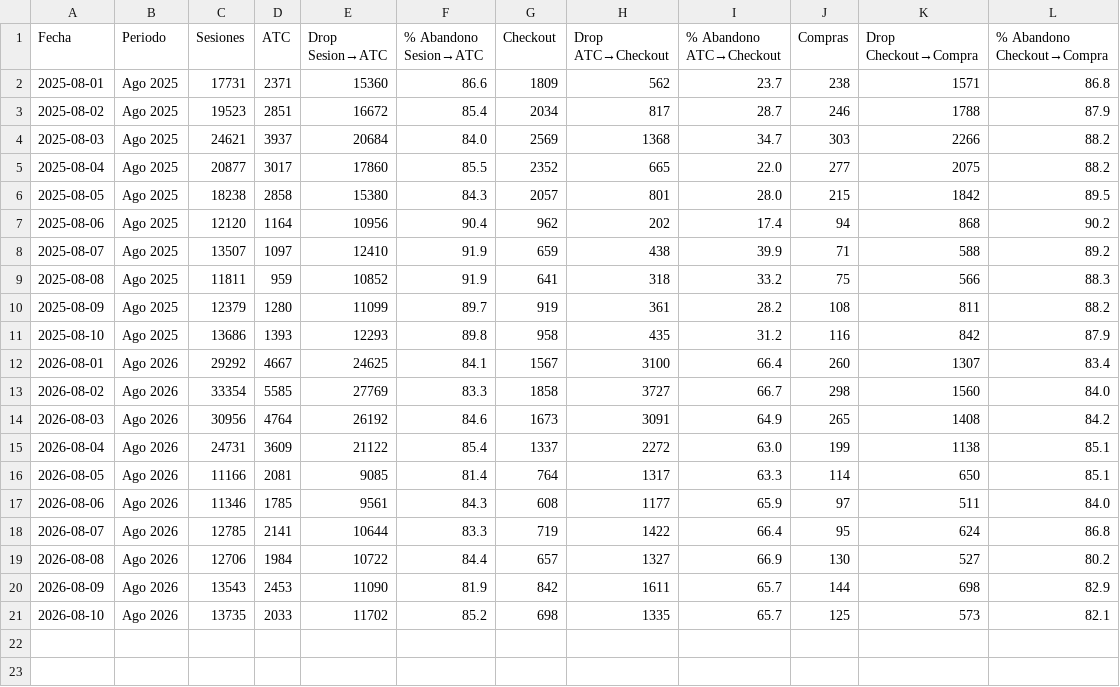
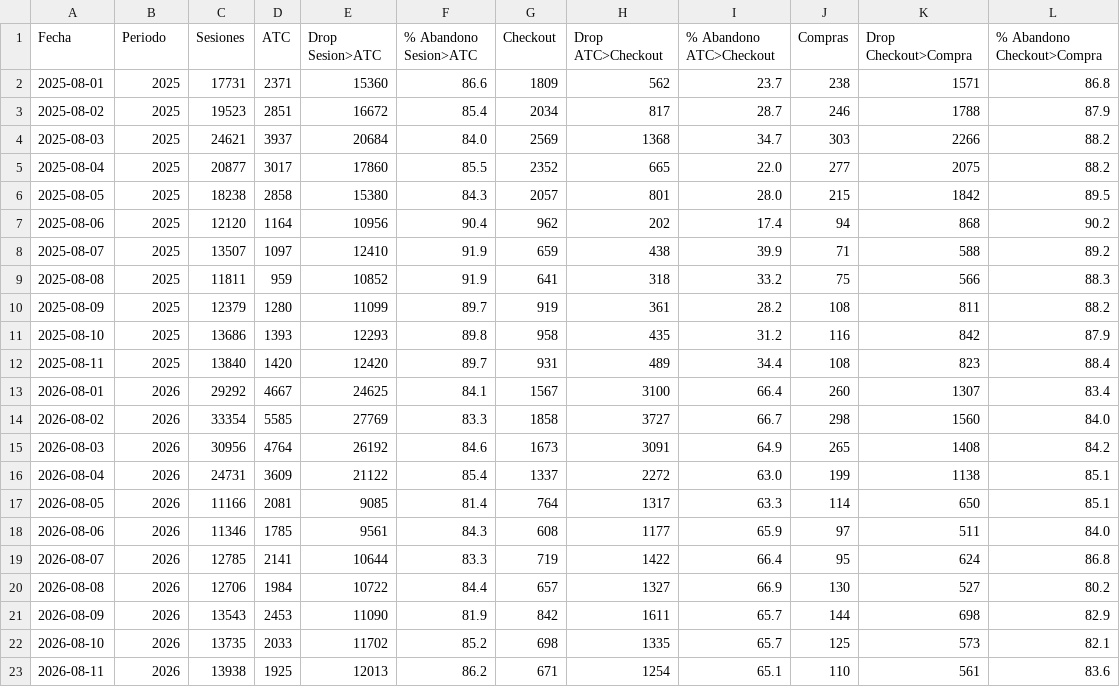
Before and after one commit to dquispepp/reporte-canontex, a CSV file: data/clarity/ventas_abandono_carrito.csv, drawn as a sheet.

```diff
--- a/data/clarity/ventas_abandono_carrito.csv
+++ b/data/clarity/ventas_abandono_carrito.csv
@@ -1,21 +1,23 @@
-Fecha,Periodo,Sesiones,ATC,Drop Sesion→ATC,% Abandono Sesion→ATC,Checkout,Drop ATC→Checkout,% Abandono ATC→Checkout,Compras,Drop Checkout→Compra,% Abandono Checkout→Compra
-2025-08-01,Ago 2025,17731,2371,15360,86.6,1809,562,23.7,238,1571,86.8
-2025-08-02,Ago 2025,19523,2851,16672,85.4,2034,817,28.7,246,1788,87.9
-2025-08-03,Ago 2025,24621,3937,20684,84.0,2569,1368,34.7,303,2266,88.2
-2025-08-04,Ago 2025,20877,3017,17860,85.5,2352,665,22.0,277,2075,88.2
-2025-08-05,Ago 2025,18238,2858,15380,84.3,2057,801,28.0,215,1842,89.5
-2025-08-06,Ago 2025,12120,1164,10956,90.4,962,202,17.4,94,868,90.2
-2025-08-07,Ago 2025,13507,1097,12410,91.9,659,438,39.9,71,588,89.2
-2025-08-08,Ago 2025,11811,959,10852,91.9,641,318,33.2,75,566,88.3
-2025-08-09,Ago 2025,12379,1280,11099,89.7,919,361,28.2,108,811,88.2
-2025-08-10,Ago 2025,13686,1393,12293,89.8,958,435,31.2,116,842,87.9
-2026-08-01,Ago 2026,29292,4667,24625,84.1,1567,3100,66.4,260,1307,83.4
-2026-08-02,Ago 2026,33354,5585,27769,83.3,1858,3727,66.7,298,1560,84.0
-2026-08-03,Ago 2026,30956,4764,26192,84.6,1673,3091,64.9,265,1408,84.2
-2026-08-04,Ago 2026,24731,3609,21122,85.4,1337,2272,63.0,199,1138,85.1
-2026-08-05,Ago 2026,11166,2081,9085,81.4,764,1317,63.3,114,650,85.1
-2026-08-06,Ago 2026,11346,1785,9561,84.3,608,1177,65.9,97,511,84.0
-2026-08-07,Ago 2026,12785,2141,10644,83.3,719,1422,66.4,95,624,86.8
-2026-08-08,Ago 2026,12706,1984,10722,84.4,657,1327,66.9,130,527,80.2
-2026-08-09,Ago 2026,13543,2453,11090,81.9,842,1611,65.7,144,698,82.9
-2026-08-10,Ago 2026,13735,2033,11702,85.2,698,1335,65.7,125,573,82.1
+Fecha,Periodo,Sesiones,ATC,Drop Sesion>ATC,% Abandono Sesion>ATC,Checkout,Drop ATC>Checkout,% Abandono ATC>Checkout,Compras,Drop Checkout>Compra,% Abandono Checkout>Compra
+2025-08-01,2025,17731,2371,15360,86.6,1809,562,23.7,238,1571,86.8
+2025-08-02,2025,19523,2851,16672,85.4,2034,817,28.7,246,1788,87.9
+2025-08-03,2025,24621,3937,20684,84.0,2569,1368,34.7,303,2266,88.2
+2025-08-04,2025,20877,3017,17860,85.5,2352,665,22.0,277,2075,88.2
+2025-08-05,2025,18238,2858,15380,84.3,2057,801,28.0,215,1842,89.5
+2025-08-06,2025,12120,1164,10956,90.4,962,202,17.4,94,868,90.2
+2025-08-07,2025,13507,1097,12410,91.9,659,438,39.9,71,588,89.2
+2025-08-08,2025,11811,959,10852,91.9,641,318,33.2,75,566,88.3
+2025-08-09,2025,12379,1280,11099,89.7,919,361,28.2,108,811,88.2
+2025-08-10,2025,13686,1393,12293,89.8,958,435,31.2,116,842,87.9
+2025-08-11,2025,13840,1420,12420,89.7,931,489,34.4,108,823,88.4
+2026-08-01,2026,29292,4667,24625,84.1,1567,3100,66.4,260,1307,83.4
+2026-08-02,2026,33354,5585,27769,83.3,1858,3727,66.7,298,1560,84.0
+2026-08-03,2026,30956,4764,26192,84.6,1673,3091,64.9,265,1408,84.2
+2026-08-04,2026,24731,3609,21122,85.4,1337,2272,63.0,199,1138,85.1
+2026-08-05,2026,11166,2081,9085,81.4,764,1317,63.3,114,650,85.1
+2026-08-06,2026,11346,1785,9561,84.3,608,1177,65.9,97,511,84.0
+2026-08-07,2026,12785,2141,10644,83.3,719,1422,66.4,95,624,86.8
+2026-08-08,2026,12706,1984,10722,84.4,657,1327,66.9,130,527,80.2
+2026-08-09,2026,13543,2453,11090,81.9,842,1611,65.7,144,698,82.9
+2026-08-10,2026,13735,2033,11702,85.2,698,1335,65.7,125,573,82.1
+2026-08-11,2026,13938,1925,12013,86.2,671,1254,65.1,110,561,83.6
```
Also changed, not shown: data/clarity/clarity_funnel.csv, data/clarity/clarity_paginas.csv, 4 other files.
